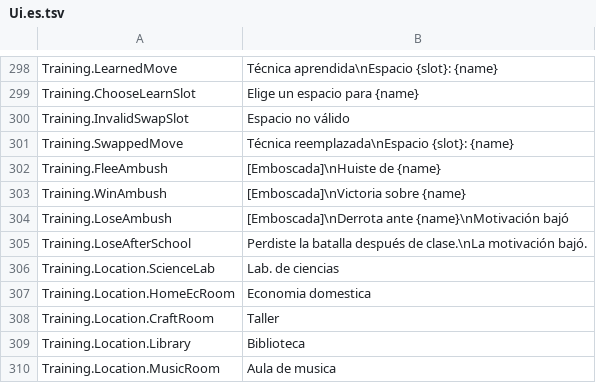
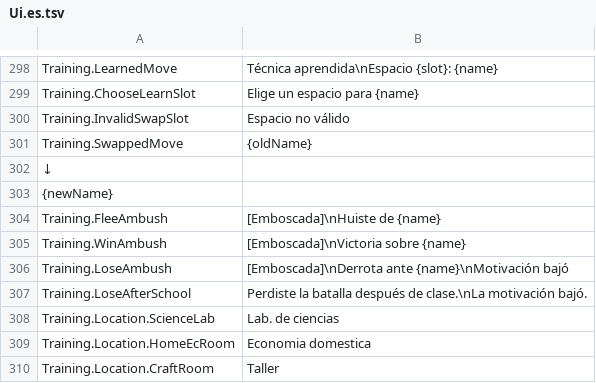
Before and after one commit to ikawasan/ClayMonsters, a TSV file: Assets/StreamingAssets/TextTables/Ui.es.tsv, drawn as a sheet; only a part is shown, gaps mark what is left out; the shorter side is filled out with more unchanged rows.

```diff
--- a/Assets/StreamingAssets/TextTables/Ui.es.tsv
+++ b/Assets/StreamingAssets/TextTables/Ui.es.tsv
@@ -300,3 +300,5 @@ Training.ChooseLearnSlot	Elige un espacio para {name}
 Training.InvalidSwapSlot	Espacio no válido
-Training.SwappedMove	Técnica reemplazada\nEspacio {slot}: {name}
+Training.SwappedMove	{oldName}
+↓
+{newName}
 Training.FleeAmbush	[Emboscada]\nHuiste de {name}
```
Also changed, not shown: Assets/StreamingAssets/TextTables/Ui.de.tsv, Assets/StreamingAssets/TextTables/Ui.fr.tsv, 8 other files.
